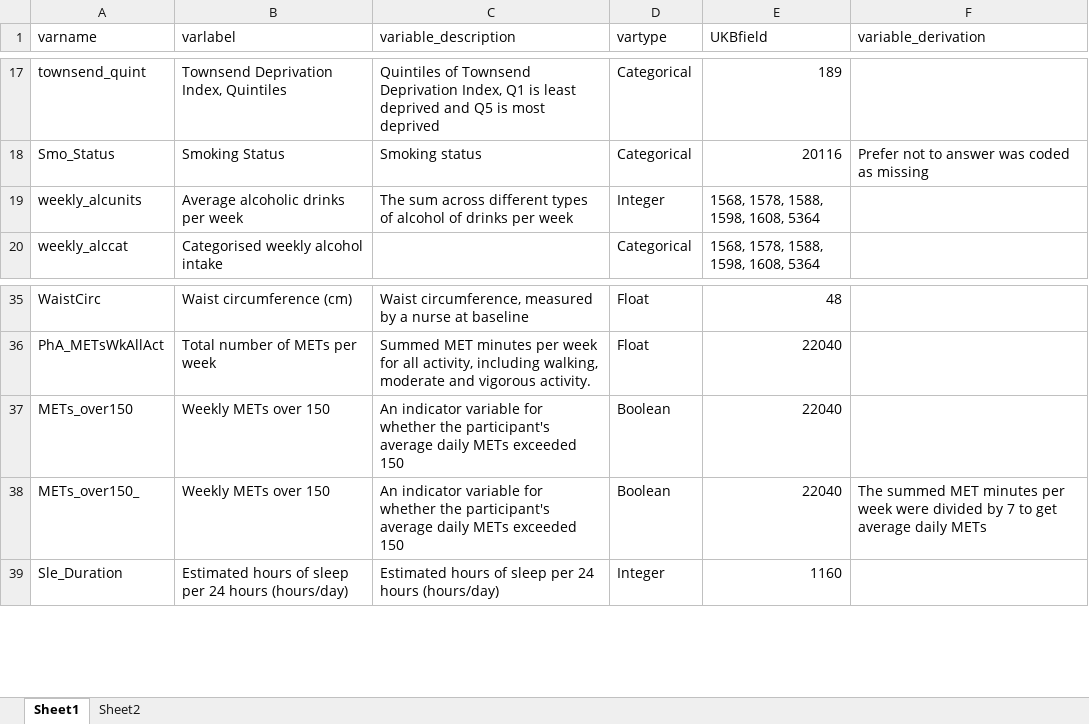
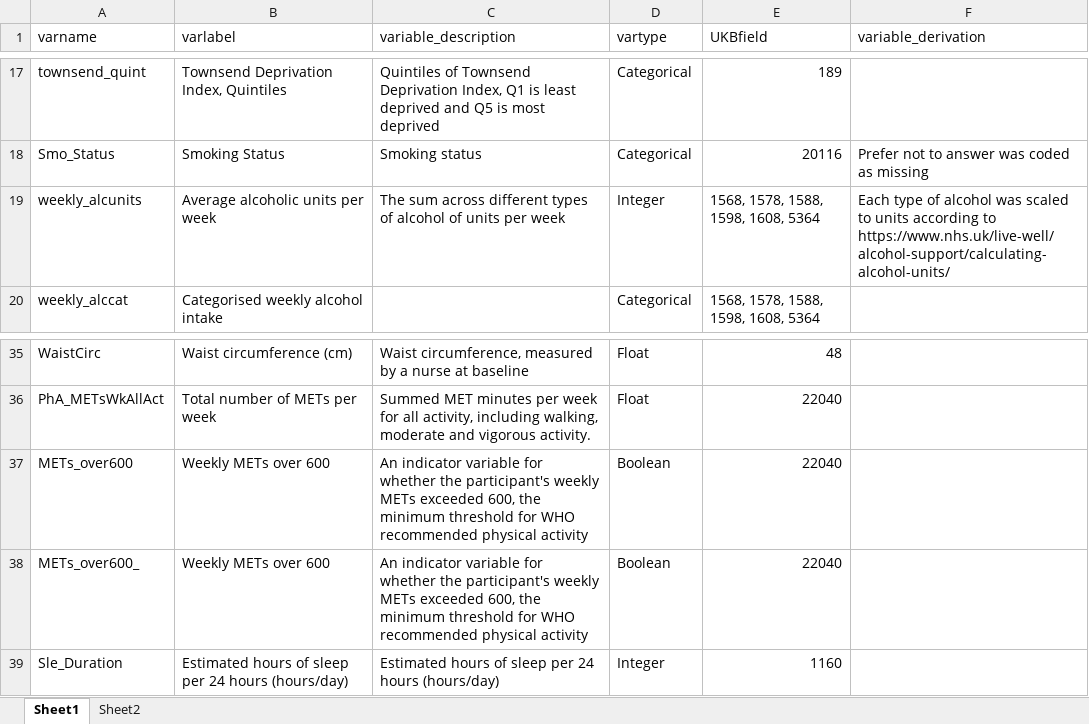
Before and after one commit to 2cjenn/test, an Excel workbook: Data Management/DataDictionary/DataDictionary.xlsx, sheet Sheet1, drawn as a sheet; only a part is shown, gaps mark what is left out; values as stored, in another font and other column widths than the file's, no borders; the diff names each change by its address in the sheet, - before the commit and + after, or states it on an @@ line.

Commit message:
Converted alcohol to units, changed MET threshold from 150 to 600, generalised outcome variable in regressiontable function and made correlation matrix for Townsend/education/income/employment

```diff
--- a/Data Management/DataDictionary/DataDictionary.xlsx (sheet Sheet1)
+++ b/Data Management/DataDictionary/DataDictionary.xlsx (sheet Sheet1)
-B19 (varlabel): Average alcoholic drinks per week
+B19 (varlabel): Average alcoholic units per week
-C19 (variable_description): …alcohol of drinks per week
+C19 (variable_description): …alcohol of units per week
-F19 (variable_derivation): (empty)
+F19 (variable_derivation): Each type of alcohol was scaled to units according to https://www.nhs.uk/live-well/alcohol-support/calculating-alcohol-units/
-A37 (varname): METs_over150
+A37 (varname): METs_over600
-B37:B38 (varlabel): Weekly METs over 150
+B37:B38 (varlabel): Weekly METs over 600
-C37:C38 (variable_description): …the participant's average daily METs exceeded 150
+C37:C38 (variable_description): …the participant's weekly METs exceeded 600, the minimum threshold for WHO recommended physical activity
-A38 (varname): METs_over150_
+A38 (varname): METs_over600_
-F38 (variable_derivation): The summed MET minutes per week were divided by 7 to get average daily METs
+F38 (variable_derivation): (empty)
```
Also changed, not shown: 4 other files.
